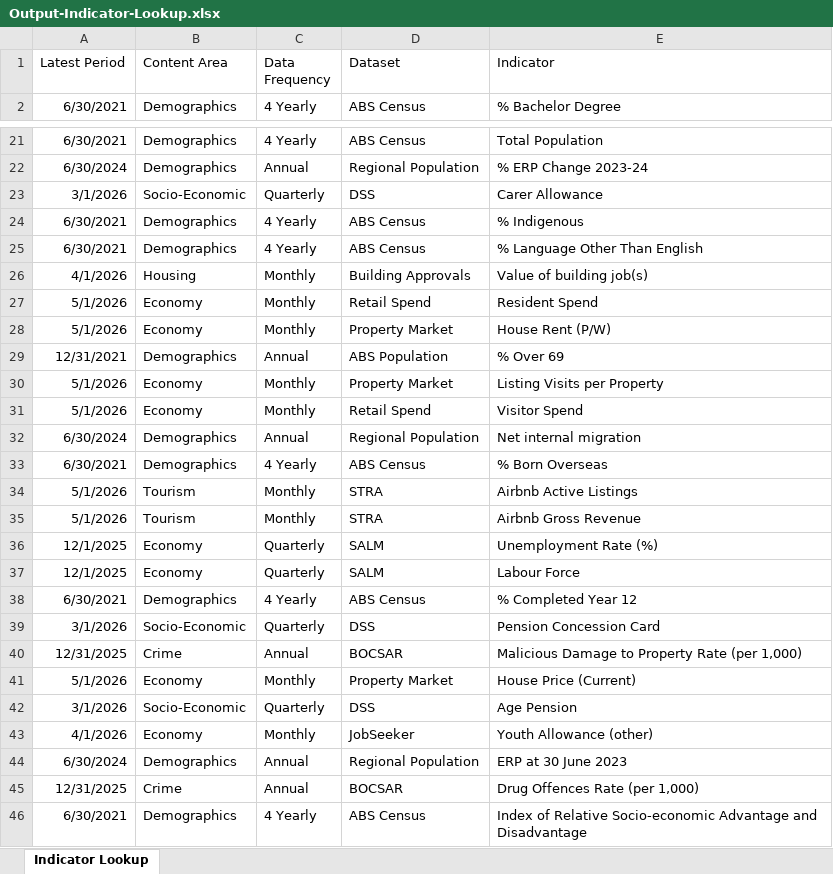
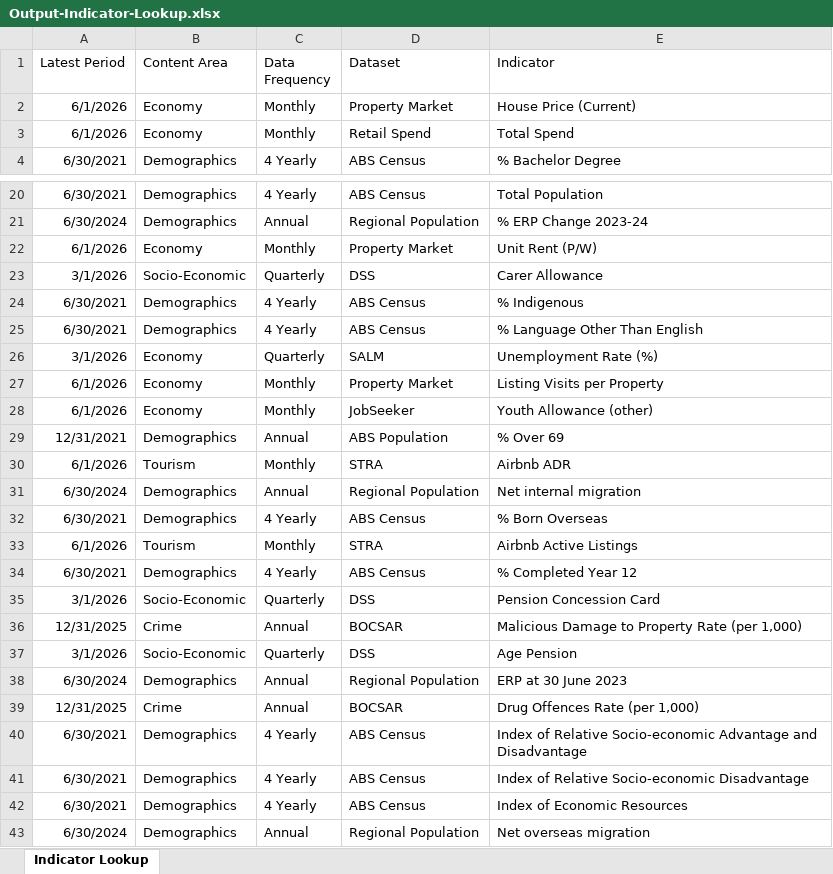
Before and after one commit to pspedding/nsw-regional-dashboard, an Excel workbook: inputs/Output-Indicator-Lookup.xlsx, sheet Indicator Lookup, drawn as a sheet; only a part is shown, gaps mark what is left out; the shorter side is filled out with more unchanged rows; values as stored, in another font and other column widths than the file's, no borders; removed rows and columns are numbered as before the commit, all else as after; the diff covers the shown part only; the diff names each change by its address in the sheet, - before the commit and + after, or states it on an @@ line.

```diff
--- a/inputs/Output-Indicator-Lookup.xlsx (sheet Indicator Lookup)
+++ b/inputs/Output-Indicator-Lookup.xlsx (sheet Indicator Lookup)
+row 2: 6/1/2026 | Economy | Monthly | Property Market | House Price (Current)
+row 3: 6/1/2026 | Economy | Monthly | Retail Spend | Total Spend
+row 22: 6/1/2026 | Economy | Monthly | Property Market | Unit Rent (P/W)
-row 26: 4/1/2026 | Housing | Monthly | Building Approvals | Value of building job(s)
-row 27: 5/1/2026 | Economy | Monthly | Retail Spend | Resident Spend
+row 26: 3/1/2026 | Economy | Quarterly | SALM | Unemployment Rate (%)
-A27 (Latest Period): 5/1/2026
+A27 (Latest Period): 6/1/2026
-E27 (Indicator): House Rent (P/W)
+E27 (Indicator): Listing Visits per Property
+row 28: 6/1/2026 | Economy | Monthly | JobSeeker | Youth Allowance (other)
-row 30: 5/1/2026 | Economy | Monthly | Property Market | Listing Visits per Property
-row 31: 5/1/2026 | Economy | Monthly | Retail Spend | Visitor Spend
+row 30: 6/1/2026 | Tourism | Monthly | STRA | Airbnb ADR
-A33 (Latest Period): 5/1/2026
+A33 (Latest Period): 6/1/2026
-row 35: 5/1/2026 | Tourism | Monthly | STRA | Airbnb Gross Revenue
-row 36: 12/1/2025 | Economy | Quarterly | SALM | Unemployment Rate (%)
-row 37: 12/1/2025 | Economy | Quarterly | SALM | Labour Force
-row 41: 5/1/2026 | Economy | Monthly | Property Market | House Price (Current)
-row 43: 4/1/2026 | Economy | Monthly | JobSeeker | Youth Allowance (other)
```
Also changed, not shown: 7 added rows, 5 removed rows and 5 edited cells elsewhere in this sheet, inputs/Output-Mapped-SA2-Level-Data-Pivot-All-LGAs.xlsx, 7 other files.
